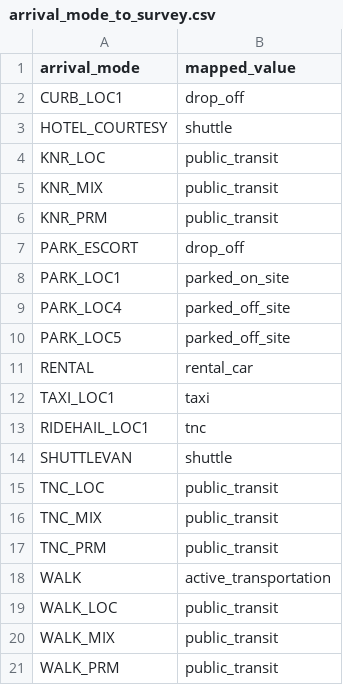
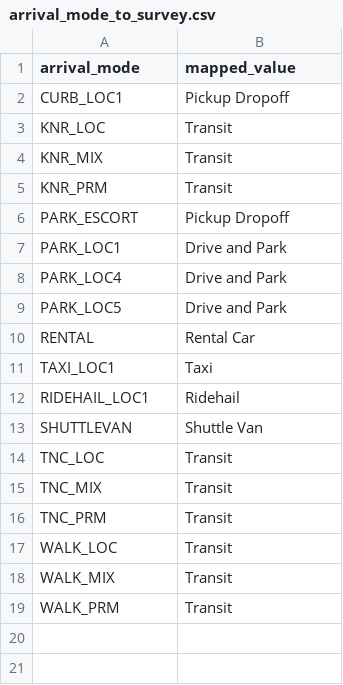
Before and after one commit to SANDAG/calibviz-pipeline, a CSV file: dbt/seeds/airport/arrival_mode_to_survey.csv, drawn as a sheet.

```diff
--- a/dbt/seeds/airport/arrival_mode_to_survey.csv
+++ b/dbt/seeds/airport/arrival_mode_to_survey.csv
@@ -1,21 +1,19 @@
 arrival_mode,mapped_value
-CURB_LOC1,drop_off
-HOTEL_COURTESY,shuttle
-KNR_LOC,public_transit
-KNR_MIX,public_transit
-KNR_PRM,public_transit
-PARK_ESCORT,drop_off
-PARK_LOC1,parked_on_site
-PARK_LOC4,parked_off_site
-PARK_LOC5,parked_off_site
-RENTAL,rental_car
-TAXI_LOC1,taxi
-RIDEHAIL_LOC1,tnc
-SHUTTLEVAN,shuttle
-TNC_LOC,public_transit
-TNC_MIX,public_transit
-TNC_PRM,public_transit
-WALK,active_transportation
-WALK_LOC,public_transit
-WALK_MIX,public_transit
-WALK_PRM,public_transit
+CURB_LOC1,Pickup Dropoff
+KNR_LOC,Transit
+KNR_MIX,Transit
+KNR_PRM,Transit
+PARK_ESCORT,Pickup Dropoff
+PARK_LOC1,Drive and Park
+PARK_LOC4,Drive and Park
+PARK_LOC5,Drive and Park
+RENTAL,Rental Car
+TAXI_LOC1,Taxi
+RIDEHAIL_LOC1,Ridehail
+SHUTTLEVAN,Shuttle Van
+TNC_LOC,Transit
+TNC_MIX,Transit
+TNC_PRM,Transit
+WALK_LOC,Transit
+WALK_MIX,Transit
+WALK_PRM,Transit
```
Also changed, not shown: dbt/seeds/airport/arrival_mode_mapping.csv, 4 other files.
